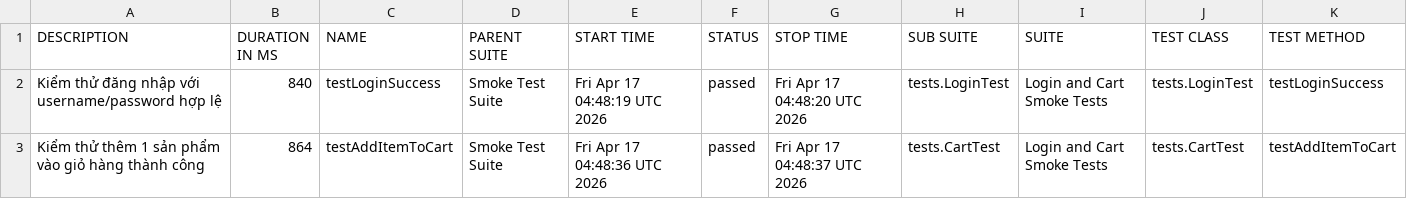
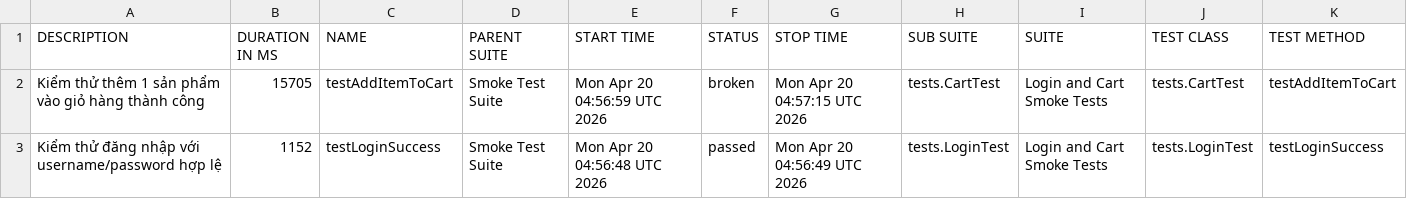
Before and after one commit to tranleanhdai/selenium-framework, a CSV file: data/suites.csv, drawn as a sheet.

```diff
--- a/data/suites.csv
+++ b/data/suites.csv
@@ -1,3 +1,3 @@
 "DESCRIPTION","DURATION IN MS","NAME","PARENT SUITE","START TIME","STATUS","STOP TIME","SUB SUITE","SUITE","TEST CLASS","TEST METHOD"
-"Kiểm thử đăng nhập với username/password hợp lệ","840","testLoginSuccess","Smoke Test Suite","Fri Apr 17 04:48:19 UTC 2026","passed","Fri Apr 17 04:48:20 UTC 2026","tests.LoginTest","Login and Cart Smoke Tests","tests.LoginTest","testLoginSuccess"
-"Kiểm thử thêm 1 sản phẩm vào giỏ hàng thành công","864","testAddItemToCart","Smoke Test Suite","Fri Apr 17 04:48:36 UTC 2026","passed","Fri Apr 17 04:48:37 UTC 2026","tests.CartTest","Login and Cart Smoke Tests","tests.CartTest","testAddItemToCart"
+"Kiểm thử thêm 1 sản phẩm vào giỏ hàng thành công","15705","testAddItemToCart","Smoke Test Suite","Mon Apr 20 04:56:59 UTC 2026","broken","Mon Apr 20 04:57:15 UTC 2026","tests.CartTest","Login and Cart Smoke Tests","tests.CartTest","testAddItemToCart"
+"Kiểm thử đăng nhập với username/password hợp lệ","1152","testLoginSuccess","Smoke Test Suite","Mon Apr 20 04:56:48 UTC 2026","passed","Mon Apr 20 04:56:49 UTC 2026","tests.LoginTest","Login and Cart Smoke Tests","tests.LoginTest","testLoginSuccess"
```
Also changed, not shown: data/behaviors.csv, 37 other files.
